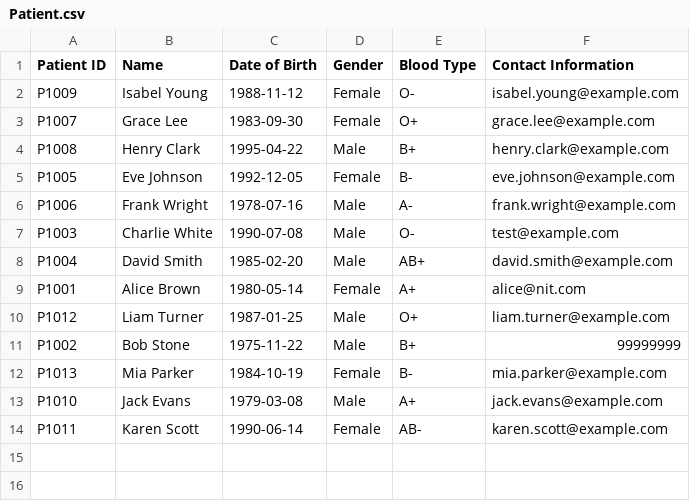
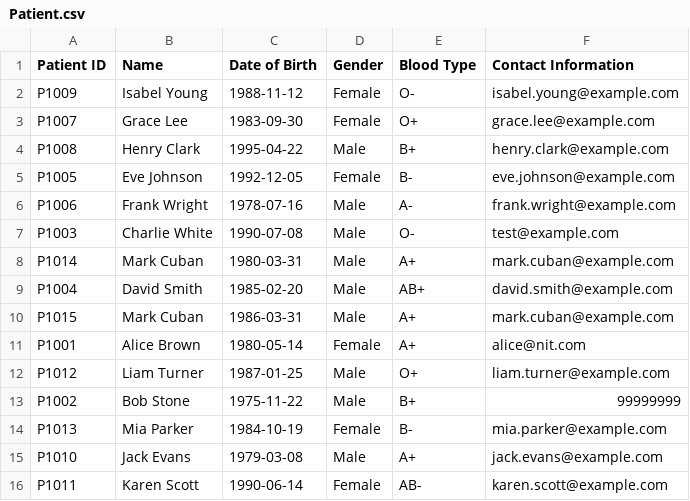
Before and after one commit to nithinsankar-b/SC2002_HMS_Team1, a CSV file: data/Patient.csv, drawn as a sheet; the diff names each change by its address in the sheet, - before the commit and + after, or states it on an @@ line.

```diff
--- a/data/Patient.csv
+++ b/data/Patient.csv
+row 8: P1014 | Mark Cuban | 1980-03-31 | Male | A+ | mark.cuban@example.com
+row 10: P1015 | Mark Cuban | 1986-03-31 | Male | A+ | mark.cuban@example.com
```
Also changed, not shown: data/User.csv, 4 other files.
